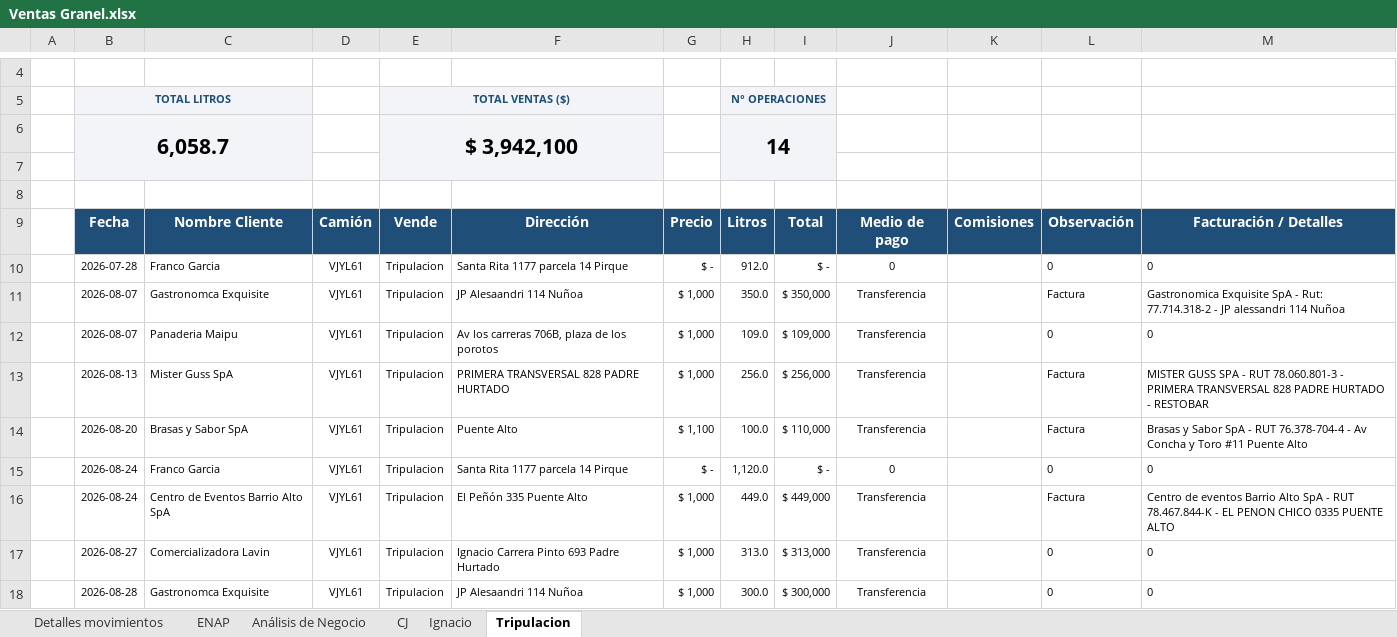
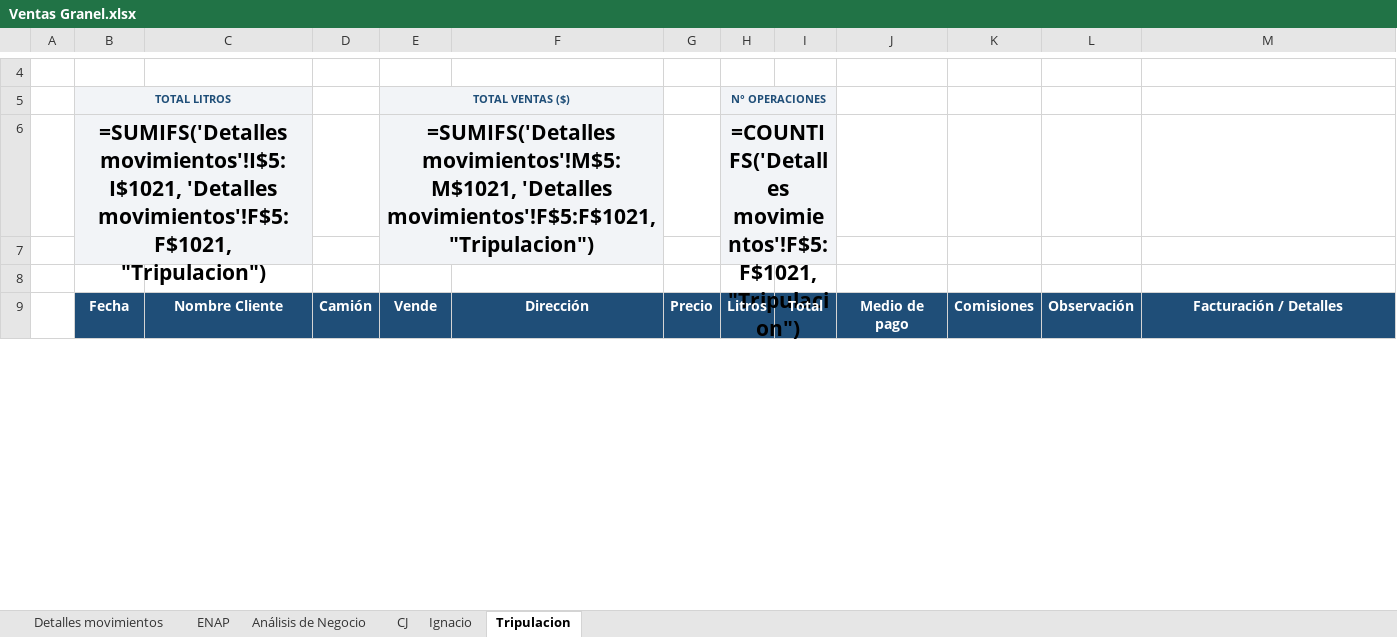
Before and after one commit to hromanmiranda-commits/granel-movimientos, an Excel workbook: Ventas Granel.xlsx, sheet Tripulacion, drawn as a sheet; only a part is shown, gaps mark what is left out; values as stored, in another font and other column widths than the file's, no borders; formulas without a stored value are shown as written; removed rows and columns are numbered as before the commit, all else as after; the diff covers the shown part only; the diff names each change by its address in the sheet, - before the commit and + after, or states it on an @@ line.

Commit message:
Actualización de datos Granel Movimientos 2026-10-21 00:44

```diff
--- a/Ventas Granel.xlsx (sheet Tripulacion)
+++ b/Ventas Granel.xlsx (sheet Tripulacion)
-row 6:  | 6,058.7 |  |  | $ 3,942,100 |  |  | 14
+row 6:  | =SUMIFS('Detalles movimientos'!I$5:I$1021, 'Detalles movimientos'!F$5:F$1021, "Tripulacion") |  |  | =SUMIFS('Detalles movimientos'!M$5:M$1021, 'Detalles movimientos'!F$5:F$1021, "Tripulacion") |  |  | =COUNTIFS('Detalles movimientos'!F$5:F$1021, "Tripulacion")
-row 10:  | 2026-07-28 | Franco Garcia | VJYL61 | Tripulacion | Santa Rita 1177 parcela 14 Pirque | $ - | 912.0 | $ - | 0 |  | 0 | 0
-row 11:  | 2026-08-07 | Gastronomca Exquisite | VJYL61 | Tripulacion | JP Alesaandri 114 Nuñoa | $ 1,000 | 350.0 | $ 350,000 | Transferencia |  | Factura | Gastronomica Exquisite SpA - Rut: 77.714.318-2 - JP alessandri 114 Nuñoa
-row 12:  | 2026-08-07 | Panaderia Maipu | VJYL61 | Tripulacion | Av los carreras 706B, plaza de los porotos | $ 1,000 | 109.0 | $ 109,000 | Transferencia |  | 0 | 0
-row 13:  | 2026-08-13 | Mister Guss SpA | VJYL61 | Tripulacion | PRIMERA TRANSVERSAL 828 PADRE HURTADO | $ 1,000 | 256.0 | $ 256,000 | Transferencia |  | Factura | MISTER GUSS SPA - RUT 78.060.801-3 - PRIMERA TRANSVERSAL 828 PADRE HURTADO - RESTOBAR
-row 14:  | 2026-08-20 | Brasas y Sabor SpA | VJYL61 | Tripulacion | Puente Alto | $ 1,100 | 100.0 | $ 110,000 | Transferencia |  | Factura | Brasas y Sabor SpA - RUT 76.378-704-4 - Av Concha y Toro #11 Puente Alto
-row 15:  | 2026-08-24 | Franco Garcia | VJYL61 | Tripulacion | Santa Rita 1177 parcela 14 Pirque | $ - | 1,120.0 | $ - | 0 |  | 0 | 0
-row 16:  | 2026-08-24 | Centro de Eventos Barrio Alto SpA | VJYL61 | Tripulacion | El Peñón 335 Puente Alto | $ 1,000 | 449.0 | $ 449,000 | Transferencia |  | Factura | Centro de eventos Barrio Alto SpA - RUT 78.467.844-K - EL PENON CHICO 0335 PUENTE ALTO
-row 17:  | 2026-08-27 | Comercializadora Lavin | VJYL61 | Tripulacion | Ignacio Carrera Pinto 693 Padre Hurtado | $ 1,000 | 313.0 | $ 313,000 | Transferencia |  | 0 | 0
-row 18:  | 2026-08-28 | Gastronomca Exquisite | VJYL61 | Tripulacion | JP Alesaandri 114 Nuñoa | $ 1,000 | 300.0 | $ 300,000 | Transferencia |  | 0 | 0
```
Also changed, not shown: 149 added rows and 5 removed rows elsewhere in this sheet, sheet ENAP, sheet CJ, sheet Ignacio, sheet Detalles movimientos, sheet Análisis de Negocio, hidden cells, 8 other files.
